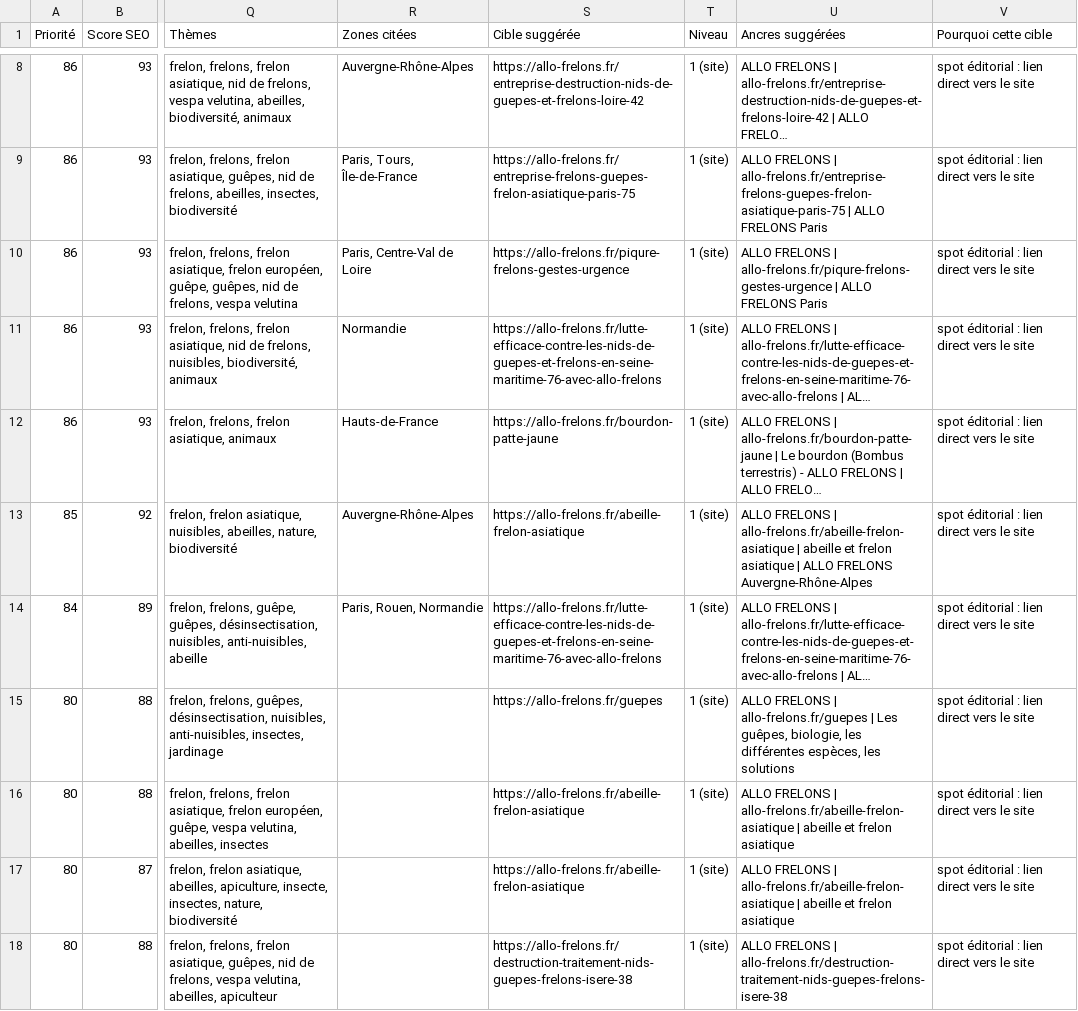
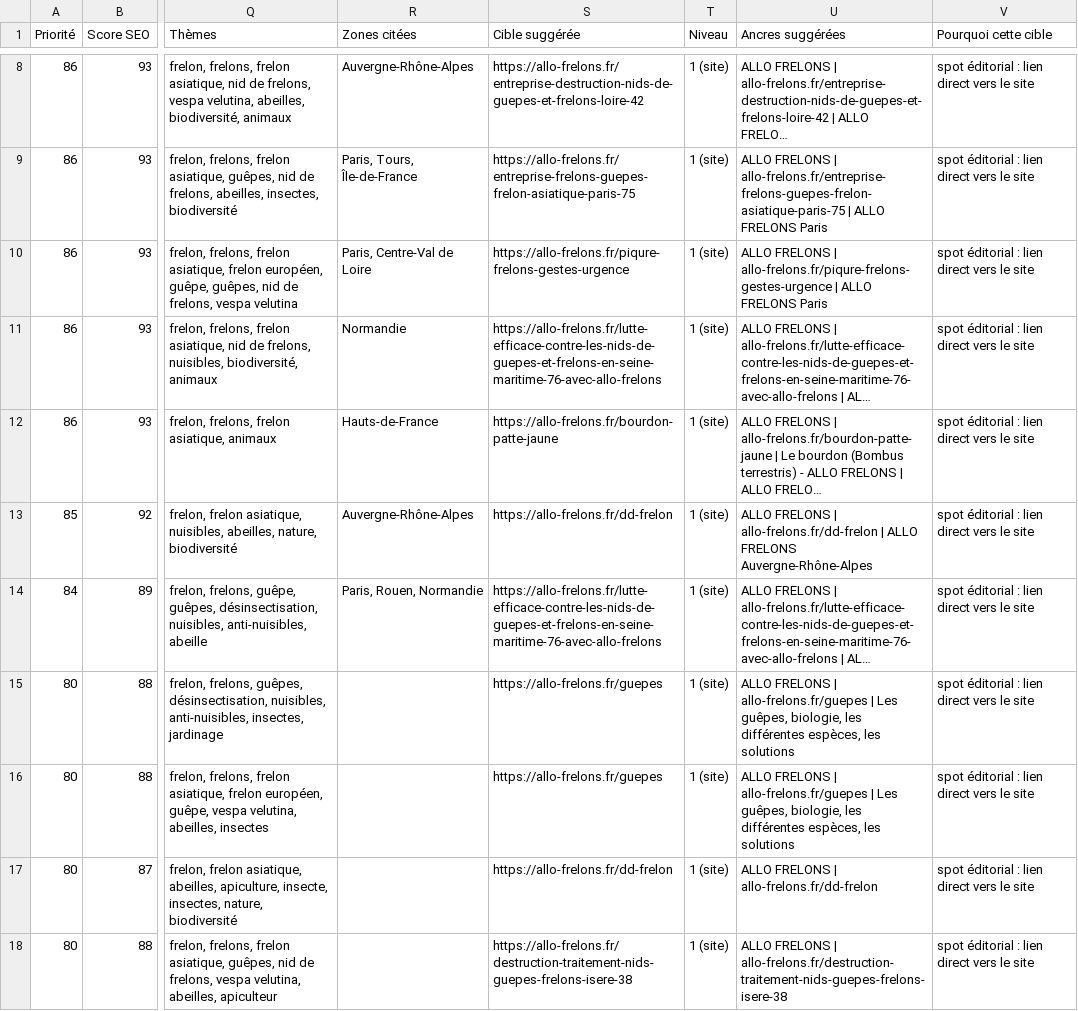
Before and after one commit to Guitew/nevers-frelons-guepes, a CSV file: netlinking/donnees/rapport.csv, drawn as a sheet; only a part is shown, gaps mark what is left out; long unchanged cells end in …; the diff covers the shown part only; the diff names each change by its address in the sheet, - before the commit and + after, or states it on an @@ line.

```diff
--- a/netlinking/donnees/rapport.csv
+++ b/netlinking/donnees/rapport.csv
-S13 (Cible suggérée): https://allo-frelons.fr/abeille-frelon-asiatique
+S13 (Cible suggérée): https://allo-frelons.fr/dd-frelon
-U13 (Ancres suggérées): …FRELONS | allo-frelons.fr/abeille-frelon-asiatique | abeille et frelon asiatique | ALLO…
+U13 (Ancres suggérées): …FRELONS | allo-frelons.fr/dd-frelon | ALLO…
-S16 (Cible suggérée): https://allo-frelons.fr/abeille-frelon-asiatique
+S16 (Cible suggérée): https://allo-frelons.fr/guepes
-U16 (Ancres suggérées): …FRELONS | allo-frelons.fr/abeille-frelon-asiatique | abeille et frelon asiatique
+U16 (Ancres suggérées): …FRELONS | allo-frelons.fr/guepes | Les guêpes, biologie, les différentes espèces, les solutions
-S17 (Cible suggérée): https://allo-frelons.fr/abeille-frelon-asiatique
+S17 (Cible suggérée): https://allo-frelons.fr/dd-frelon
-U17 (Ancres suggérées): …FRELONS | allo-frelons.fr/abeille-frelon-asiatique | abeille et frelon asiatique
+U17 (Ancres suggérées): …FRELONS | allo-frelons.fr/dd-frelon
```
Also changed, not shown: 18 edited cells elsewhere in this file, 4 other files.
